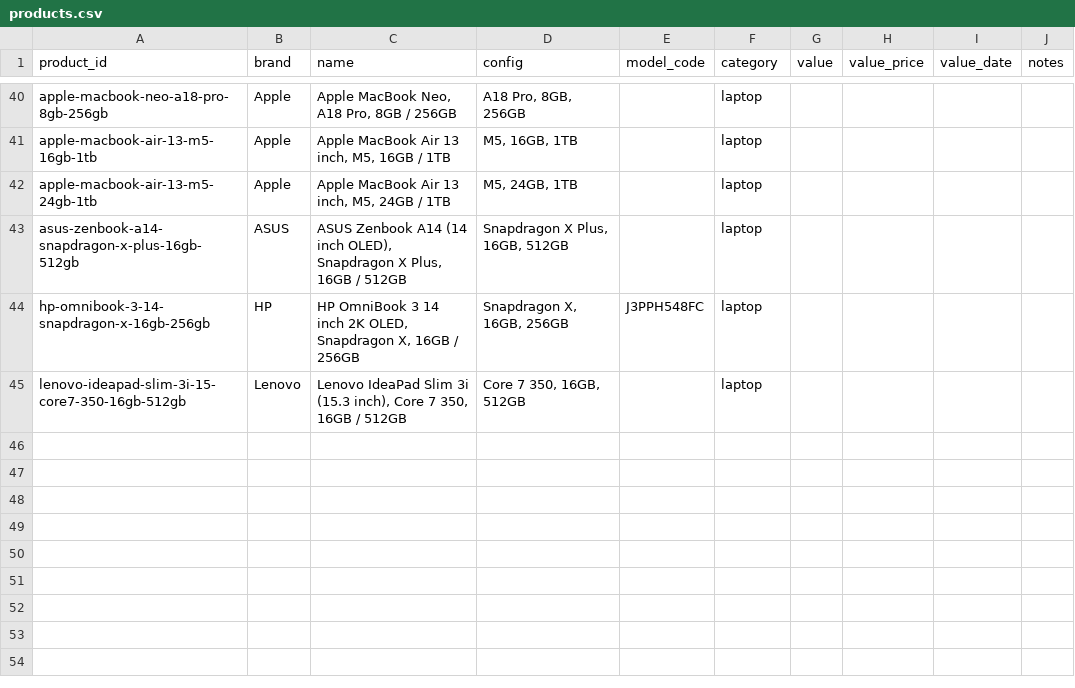
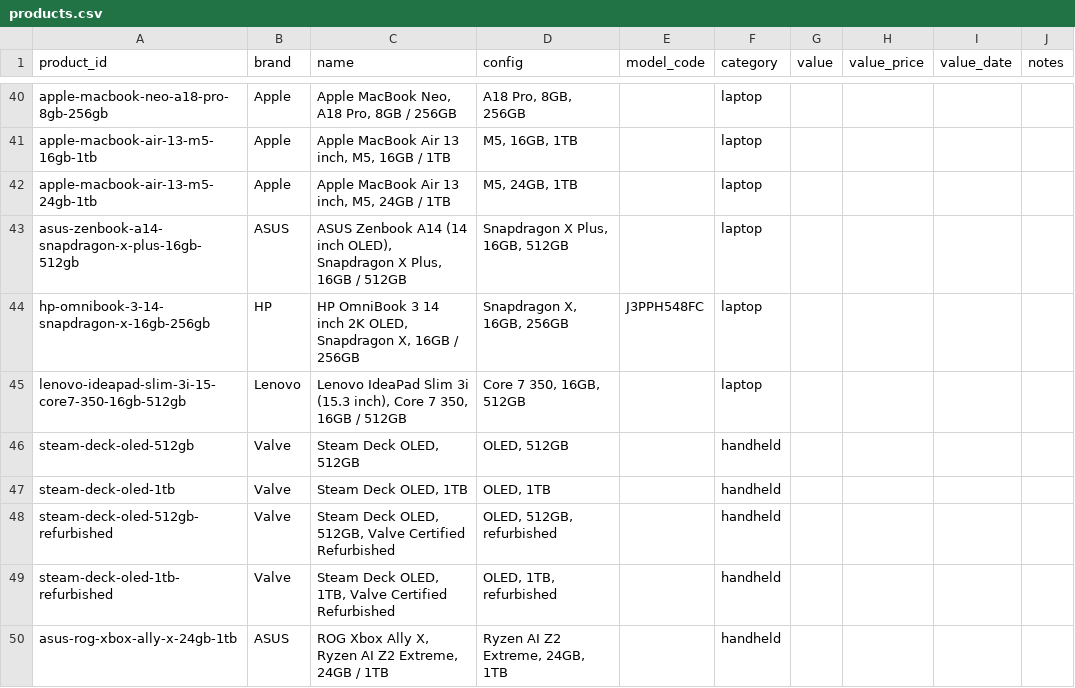
Before and after one commit to Dinho321/dinho-price-tracker, a CSV file: price-box/data/products.csv, drawn as a sheet; only a part is shown, gaps mark what is left out; the diff names each change by its address in the sheet, - before the commit and + after, or states it on an @@ line.

```diff
--- a/price-box/data/products.csv
+++ b/price-box/data/products.csv
+row 46: steam-deck-oled-512gb | Valve | Steam Deck OLED, 512GB | OLED, 512GB |  | handheld
+row 47: steam-deck-oled-1tb | Valve | Steam Deck OLED, 1TB | OLED, 1TB |  | handheld
+row 48: steam-deck-oled-512gb-refurbished | Valve | Steam Deck OLED, 512GB, Valve Certified Refurbished | OLED, 512GB, refurbished |  | handheld
+row 49: steam-deck-oled-1tb-refurbished | Valve | Steam Deck OLED, 1TB, Valve Certified Refurbished | OLED, 1TB, refurbished |  | handheld
+row 50: asus-rog-xbox-ally-x-24gb-1tb | ASUS | ROG Xbox Ally X, Ryzen AI Z2 Extreme, 24GB / 1TB | Ryzen AI Z2 Extreme, 24GB, 1TB |  | handheld
```
Also changed, not shown: price-box/data/observations.csv, price-box/data/retailers.csv, 2 other files.
